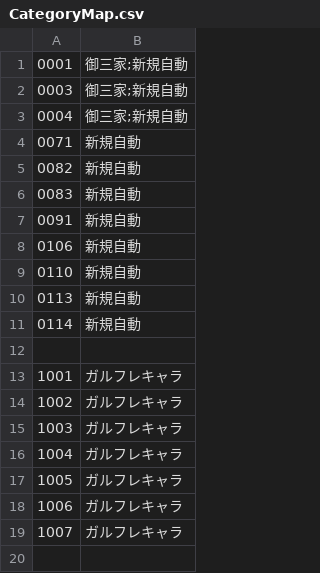
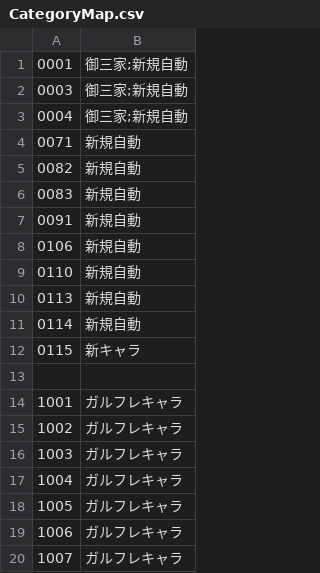
Before and after one commit to gusshi1106/wp-request, a CSV file: CategoryMap.csv, drawn as a sheet; the diff names each change by its address in the sheet, - before the commit and + after, or states it on an @@ line.

Commit message:
Update CategoryMap.csv

```diff
--- a/CategoryMap.csv
+++ b/CategoryMap.csv
+row 12: 0115 | 新キャラ
```
